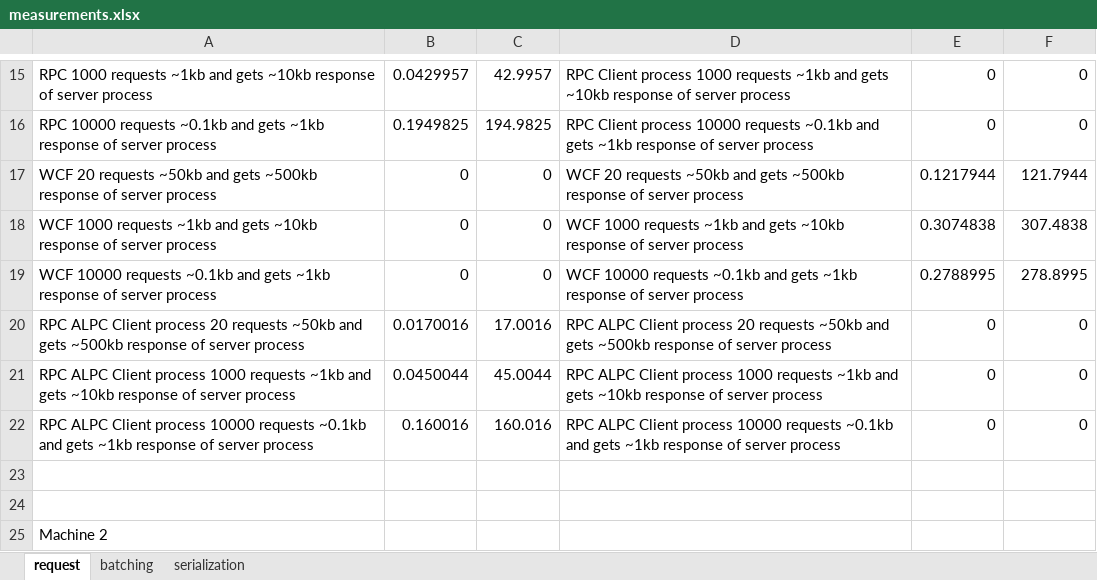
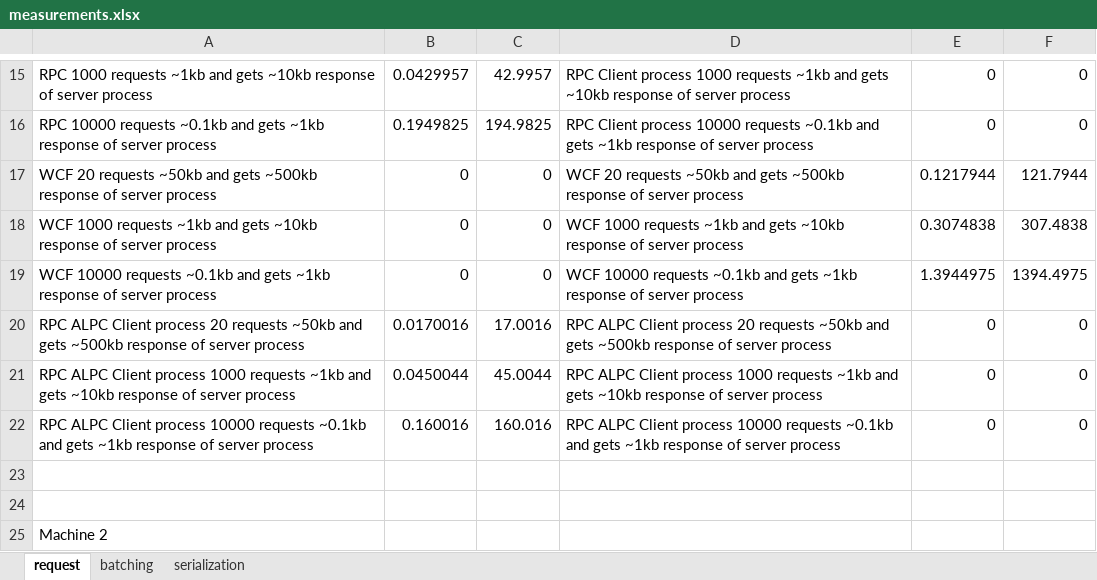
Before and after one commit to marekpiatek/ipc-win, an Excel workbook: measurements.xlsx, sheet request, drawn as a sheet; only a part is shown, gaps mark what is left out; values as stored, in another font and other column widths than the file's, no borders; charts and pictures not drawn; the diff names each change by its address in the sheet, - before the commit and + after, or states it on an @@ line.

```diff
--- a/measurements.xlsx (sheet request)
+++ b/measurements.xlsx (sheet request)
-E19: 0.2788995
+E19: 1.3944975
-F19: 278.8995
+F19: 1394.4975
```
Also changed, not shown: charts or pictures, 2 other files.
